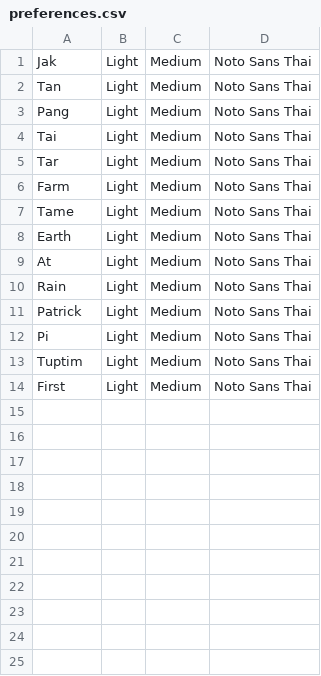
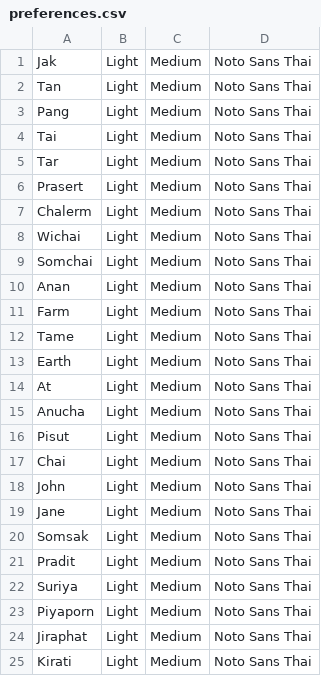
Before and after one commit to Pongsiri-G/ARMS, a CSV file: data/csv_files/preferences.csv, drawn as a sheet; only a part is shown; the shorter side is filled out with more unchanged rows; the diff covers the shown part only.

```diff
--- a/data/csv_files/preferences.csv
+++ b/data/csv_files/preferences.csv
@@ -5,2 +5,7 @@ Tai,Light,Medium,Noto Sans Thai
 Tar,Light,Medium,Noto Sans Thai
+Prasert,Light,Medium,Noto Sans Thai
+Chalerm,Light,Medium,Noto Sans Thai
+Wichai,Light,Medium,Noto Sans Thai
+Somchai,Light,Medium,Noto Sans Thai
+Anan,Light,Medium,Noto Sans Thai
 Farm,Light,Medium,Noto Sans Thai
@@ -9 +14,12 @@ Earth,Light,Medium,Noto Sans Thai
 At,Light,Medium,Noto Sans Thai
+Anucha,Light,Medium,Noto Sans Thai
+Pisut,Light,Medium,Noto Sans Thai
+Chai,Light,Medium,Noto Sans Thai
+John,Light,Medium,Noto Sans Thai
+Jane,Light,Medium,Noto Sans Thai
+Somsak,Light,Medium,Noto Sans Thai
+Pradit,Light,Medium,Noto Sans Thai
+Suriya,Light,Medium,Noto Sans Thai
+Piyaporn,Light,Medium,Noto Sans Thai
+Jiraphat,Light,Medium,Noto Sans Thai
+Kirati,Light,Medium,Noto Sans Thai
```
Also changed, not shown: 32 added rows elsewhere in this file, data/csv_files/advisorlist.csv, data/csv_files/facdeplist.csv, 14 other files.
